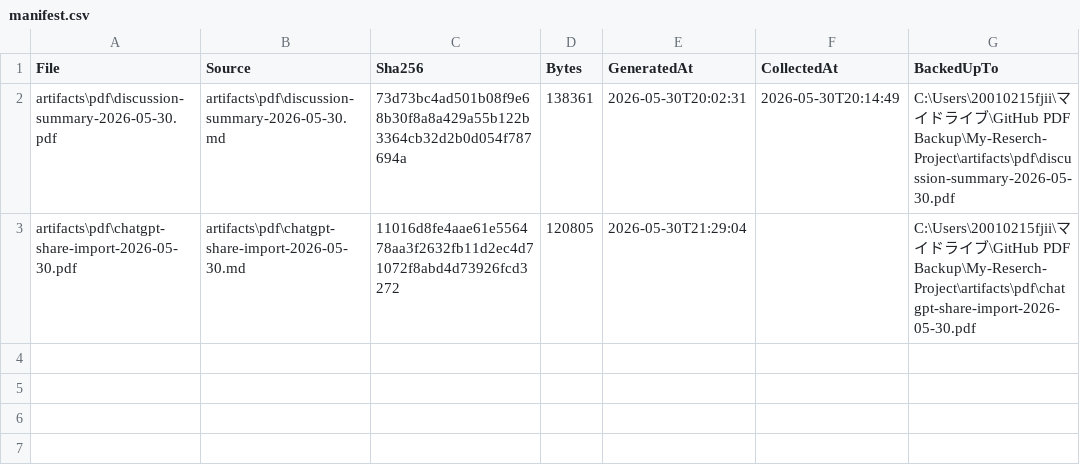
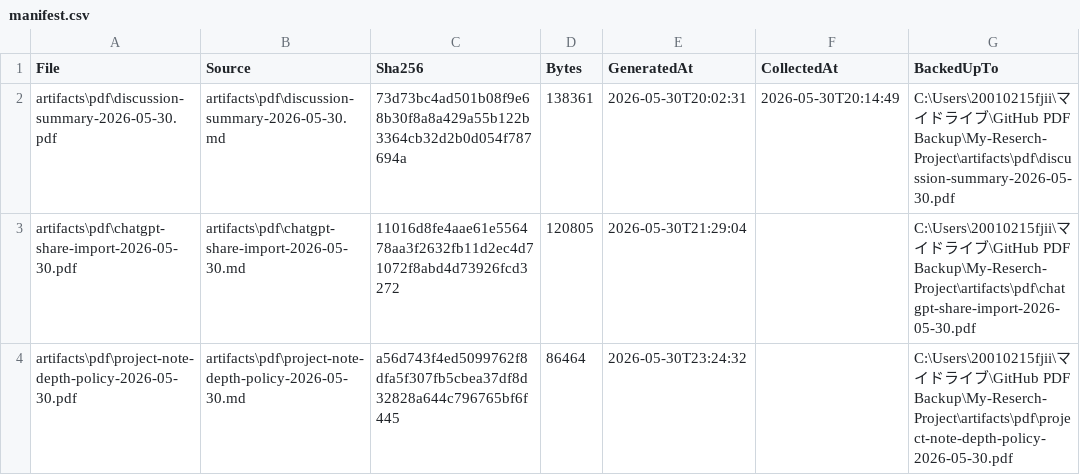
Before and after one commit to jikokennobun/My-Reserch-Project, a CSV file: artifacts/pdf/manifest.csv, drawn as a sheet; the diff names each change by its address in the sheet, - before the commit and + after, or states it on an @@ line.

```diff
--- a/artifacts/pdf/manifest.csv
+++ b/artifacts/pdf/manifest.csv
+row 4: artifacts\pdf\project-note-depth-policy-2026-05-30.pdf | artifacts\pdf\project-note-depth-policy-2026-05-30.md | a56d743f4ed5099762f8dfa5f307fb5cbea37df8d32828a644c796765bf6f445 | 86464 | 2026-05-30T23:24:32 |  | C:\Users\20010215fjii\マイドライブ\GitHub PDF Backup\My-Reserch-Project\artifacts\pdf\project-note-depth-policy-2026-05-30.pdf
```
Also changed, not shown: 10 other files.
